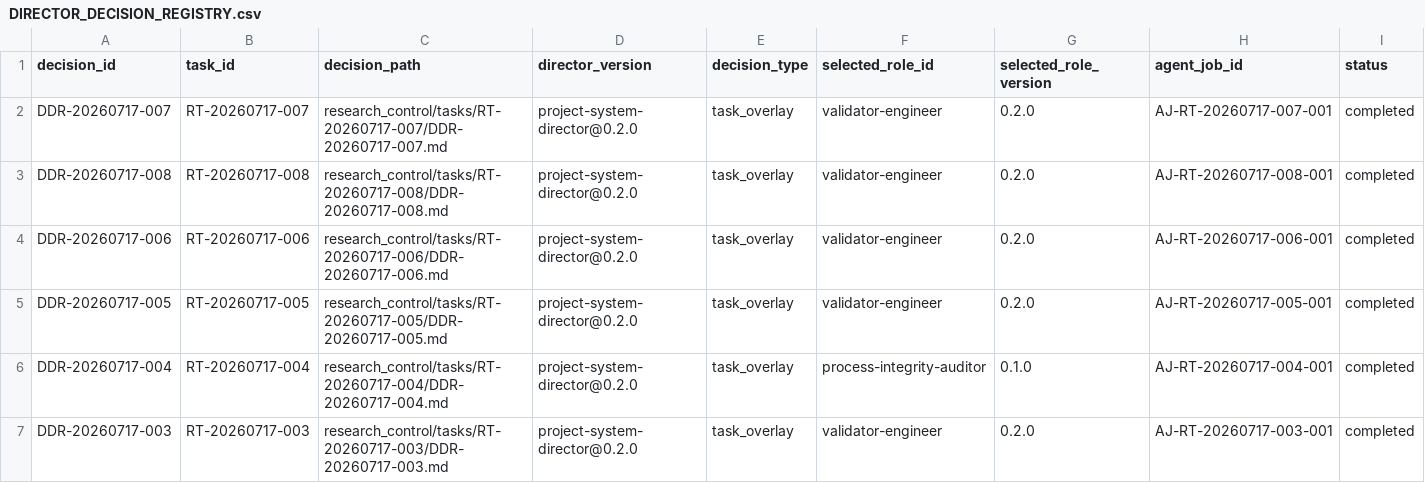
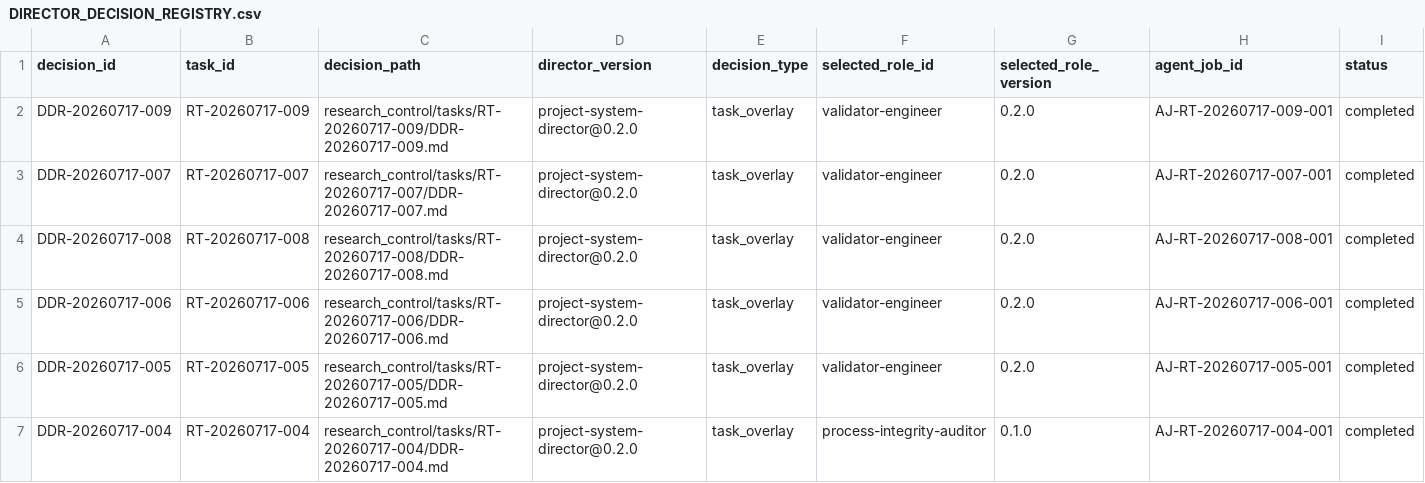
Before and after one commit to AngryOwlAI/The-AEther-Flow, a CSV file: registries/DIRECTOR_DECISION_REGISTRY.csv, drawn as a sheet; only a part is shown; the shorter side is filled out with more unchanged rows; rows hold the shown columns only; the diff names each change by its address in the sheet, - before the commit and + after, or states it on an @@ line.

Commit message:
Research control: RT-20260717-009 validator-engineer@0.2.0--RT-20260717-009 completion
Decision: DDR-20260717-009

AgentJob: AJ-RT-20260717-009-001

Handoff:

Summary: P8-T05 completed isolated checkpoint fixtures actual temporary Git semantics injected outcomes exact rollback retained live integration stable validation and no ordinary research or physics change.

Validation: memory sync PASS; final memory core PASS; research-control PASS; diff allowlist PASS

Push: not performed

```diff
--- a/registries/DIRECTOR_DECISION_REGISTRY.csv
+++ b/registries/DIRECTOR_DECISION_REGISTRY.csv
+row 2: DDR-20260717-009 | RT-20260717-009 | research_control/tasks/RT-20260717-009/DDR-20260717-009.md | project-system-director@0.2.0 | task_overlay | validator-engineer | 0.2.0 | AJ-RT-20260717-009-001 | completed
```
Also changed, not shown: registries/MARKDOWN_SOURCE_REGISTRY.csv, registries/OBSIDIAN_VAULT_REGISTRY.csv, 30 other files.
